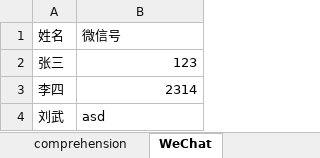
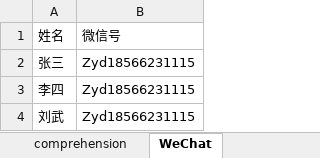
Before and after one commit to lureiny/xueersi, an Excel workbook: test.xlsx, sheet WeChat, drawn as a sheet; values as stored, in another font and other column widths than the file's, no borders; the diff names each change by its address in the sheet, - before the commit and + after, or states it on an @@ line.

```diff
--- a/test.xlsx (sheet WeChat)
+++ b/test.xlsx (sheet WeChat)
-B2: 123
+B2: Zyd18566231115
-B3: 2314
+B3: Zyd18566231115
-B4: asd
+B4: Zyd18566231115
```
Also changed, not shown: 1 other file.
